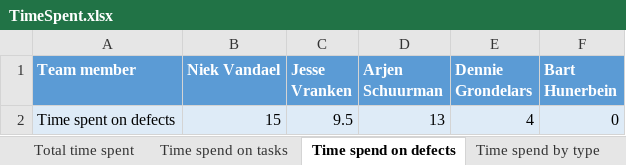
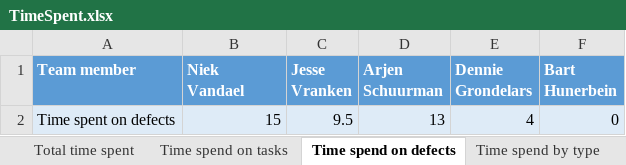
Before and after one commit to niekvandael/iTalent, an Excel workbook: italent/documents/quality/TimeSpent.xlsx, sheet Time spend on defects, drawn as a sheet; values as stored, in another font and other column widths than the file's, no borders; charts and pictures not drawn; ↵ is a line break in a cell; the diff names each change by its address in the sheet, - before the commit and + after, or states it on an @@ line.

```diff
--- a/italent/documents/quality/TimeSpent.xlsx (sheet Time spend on defects)
+++ b/italent/documents/quality/TimeSpent.xlsx (sheet Time spend on defects)
-B1: Niek Vandael
+B1: Niek ↵ Vandael
-C1: Jesse Vranken
+C1: Jesse ↵ Vranken
-D1: Arjen Schuurman
+D1: Arjen ↵ Schuurman
-E1: Dennie Grondelars
+E1: Dennie ↵ Grondelars
-F1: Bart Hunerbein
+F1: Bart ↵ Hunerbein
```
Also changed, not shown: sheet Time spent by user, sheet Time spend on tasks, sheet Total time spent, sheet Project cost, formulas that keep their value, charts or pictures.
